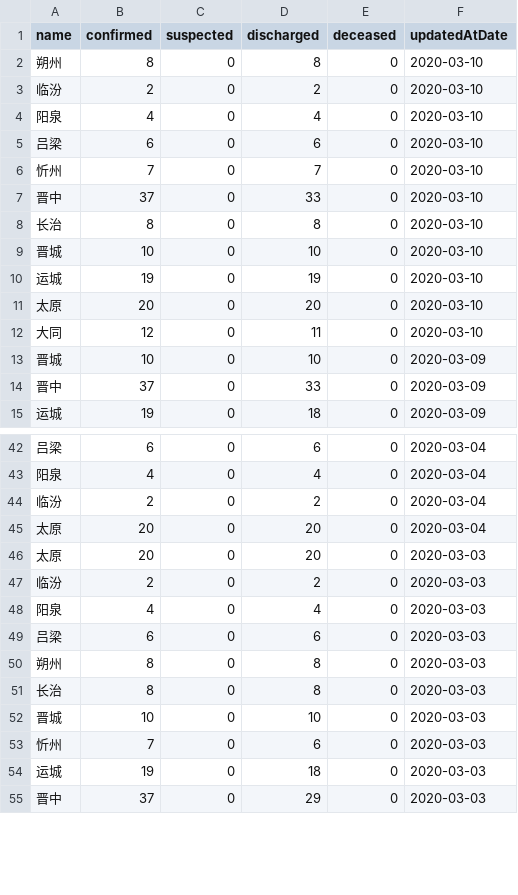
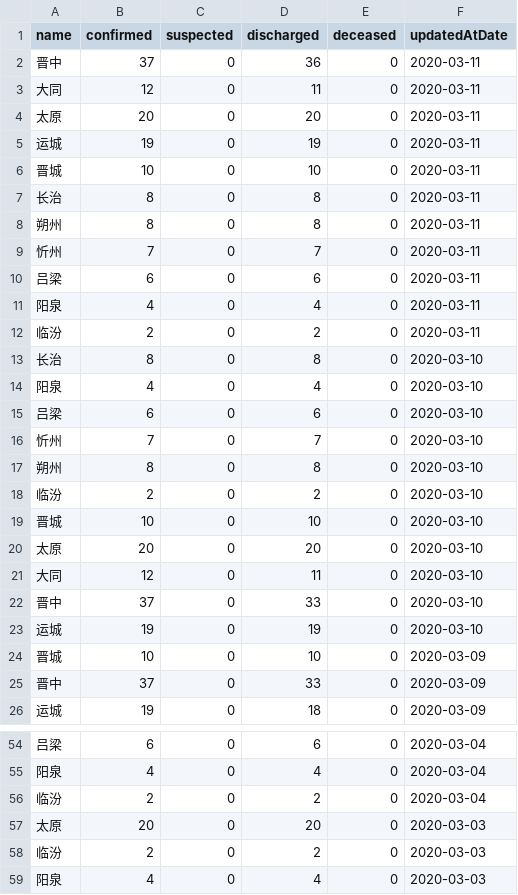
Before and after one commit to fantasticfears-stage/ncov-zh, a CSV file: public/data/provinces/shan_xi_1.csv, drawn as a sheet; only a part is shown, gaps mark what is left out; the shorter side is filled out with more unchanged rows; the diff covers the shown part only.

```diff
--- a/public/data/provinces/shan_xi_1.csv
+++ b/public/data/provinces/shan_xi_1.csv
@@ -1,4 +1,14 @@
 name,confirmed,suspected,discharged,deceased,updatedAtDate
-朔州,8,0,8,0,2020-03-10
-临汾,2,0,2,0,2020-03-10
+晋中,37,0,36,0,2020-03-11
+大同,12,0,11,0,2020-03-11
+太原,20,0,20,0,2020-03-11
+运城,19,0,19,0,2020-03-11
+晋城,10,0,10,0,2020-03-11
+长治,8,0,8,0,2020-03-11
+朔州,8,0,8,0,2020-03-11
+忻州,7,0,7,0,2020-03-11
+吕梁,6,0,6,0,2020-03-11
+阳泉,4,0,4,0,2020-03-11
+临汾,2,0,2,0,2020-03-11
+长治,8,0,8,0,2020-03-10
 阳泉,4,0,4,0,2020-03-10
@@ -6,8 +16,9 @@ name,confirmed,suspected,discharged,deceased,updatedAtDate
 忻州,7,0,7,0,2020-03-10
-晋中,37,0,33,0,2020-03-10
-长治,8,0,8,0,2020-03-10
+朔州,8,0,8,0,2020-03-10
+临汾,2,0,2,0,2020-03-10
 晋城,10,0,10,0,2020-03-10
-运城,19,0,19,0,2020-03-10
 太原,20,0,20,0,2020-03-10
 大同,12,0,11,0,2020-03-10
+晋中,37,0,33,0,2020-03-10
+运城,19,0,19,0,2020-03-10
 晋城,10,0,10,0,2020-03-09
@@ -44,3 +56,2 @@ name,confirmed,suspected,discharged,deceased,updatedAtDate
 临汾,2,0,2,0,2020-03-04
-太原,20,0,20,0,2020-03-04
 太原,20,0,20,0,2020-03-03
```
Also changed, not shown: 13 moved rows elsewhere in this file, public/data/provinces.csv, public/data/provinces/an_hui.csv, 27 other files.
